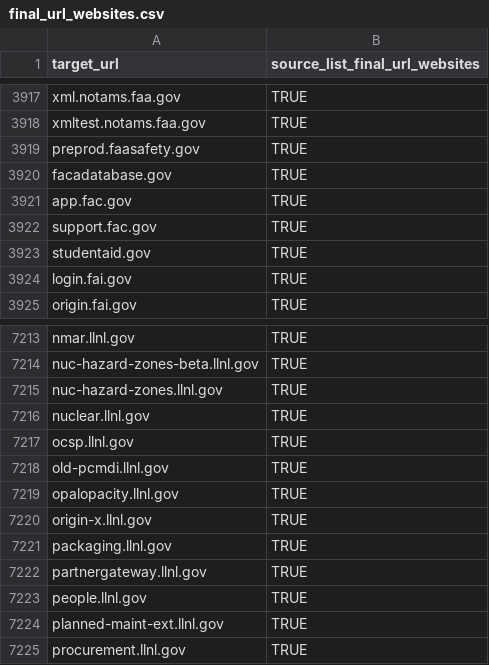
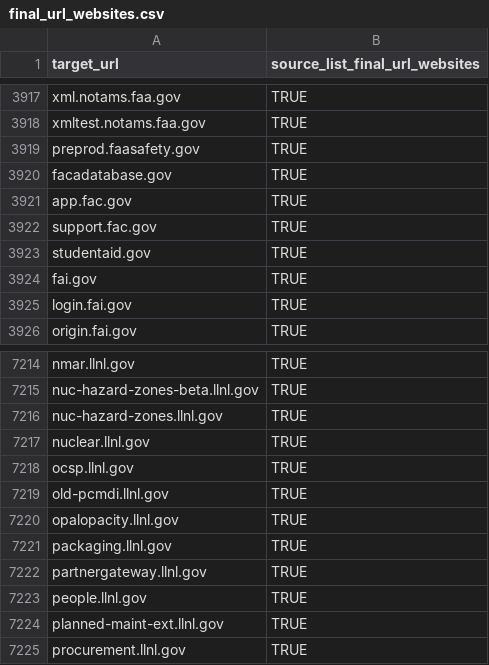
Before and after one commit to GSA/federal-website-index, a CSV file: data/formatted-source-lists/final_url_websites.csv, drawn as a sheet; only a part is shown, gaps mark what is left out; removed rows and columns are numbered as before the commit, all else as after; the diff names each change by its address in the sheet, - before the commit and + after, or states it on an @@ line.

```diff
--- a/data/formatted-source-lists/final_url_websites.csv
+++ b/data/formatted-source-lists/final_url_websites.csv
+row 3924: fai.gov | TRUE
-row 7220: origin-x.llnl.gov | TRUE
```
Also changed, not shown: data/formatted-source-lists/dap_2.csv, data/formatted-source-lists/gov.csv, 5 other files.
